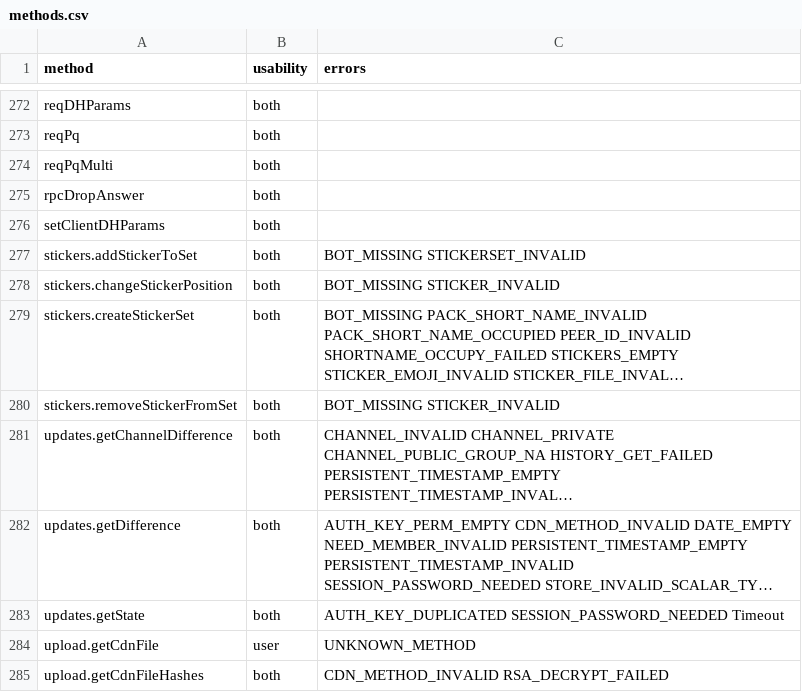
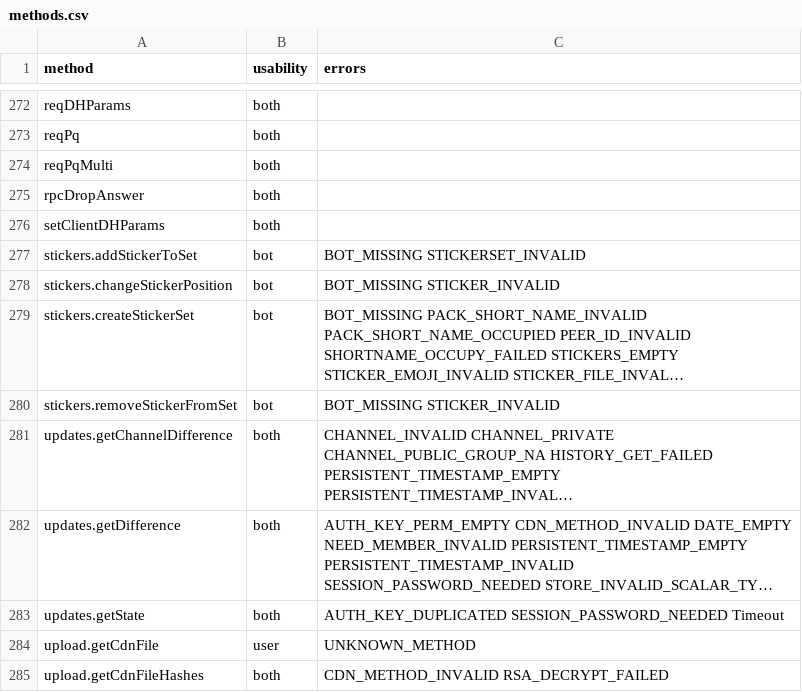
Before and after one commit to LonamiWebs/Telethon, a CSV file: telethon_generator/data/methods.csv, drawn as a sheet; only a part is shown, gaps mark what is left out; long unchanged cells end in …; the diff names each change by its address in the sheet, - before the commit and + after, or states it on an @@ line.

Commit message:
Deal with usability in methods that hit flood wait

```diff
--- a/telethon_generator/data/methods.csv
+++ b/telethon_generator/data/methods.csv
-B277:B280 (usability): both
+B277:B280 (usability): bot
```
